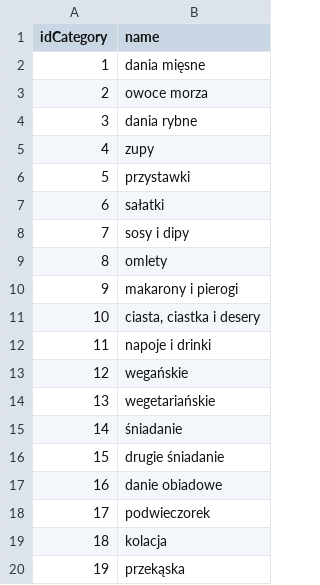
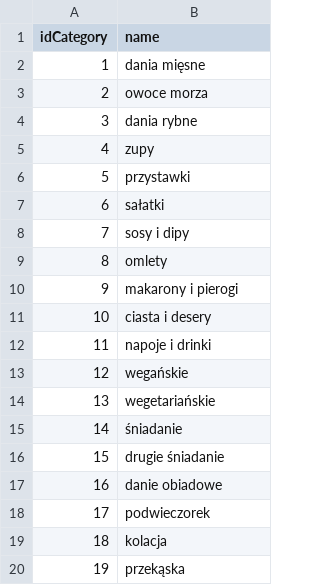
Before and after one commit to mieszkosabo/IO, a CSV file: Databases/csv/category.csv, drawn as a sheet.

```diff
--- a/Databases/csv/category.csv
+++ b/Databases/csv/category.csv
@@ -10,3 +10,3 @@ idCategory;name
 9;makarony i pierogi
-10;ciasta, ciastka i desery
+10;ciasta i desery
 11;napoje i drinki
```
Also changed, not shown: 3 other files.
